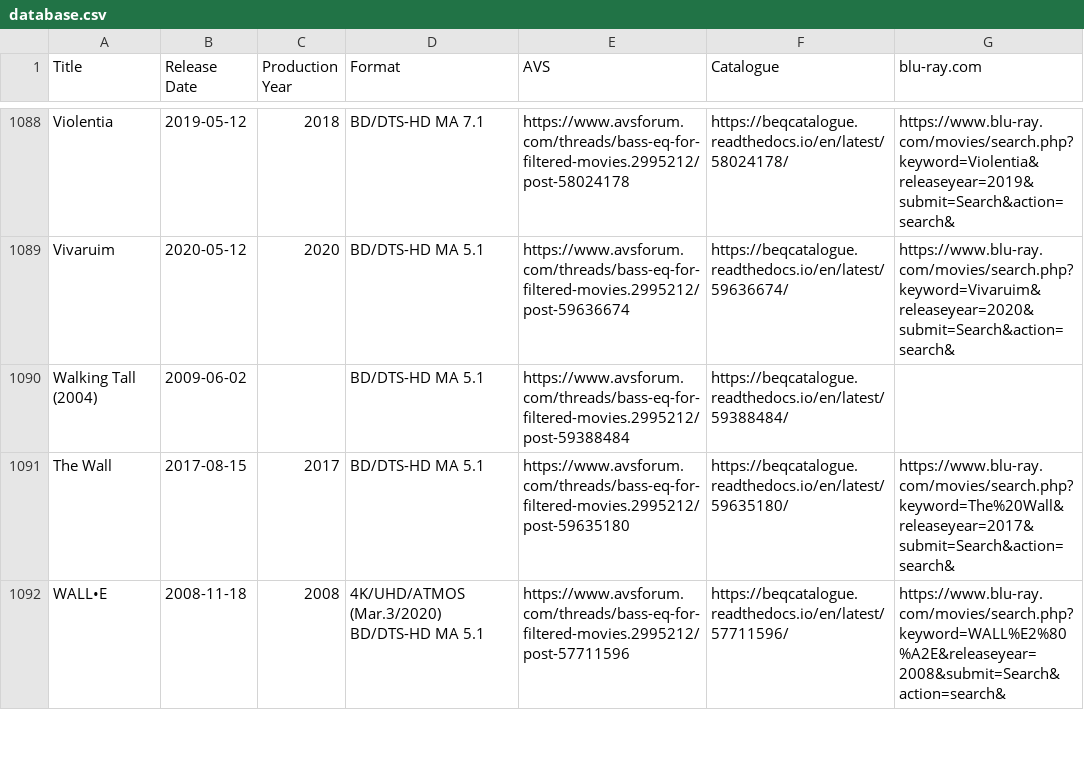
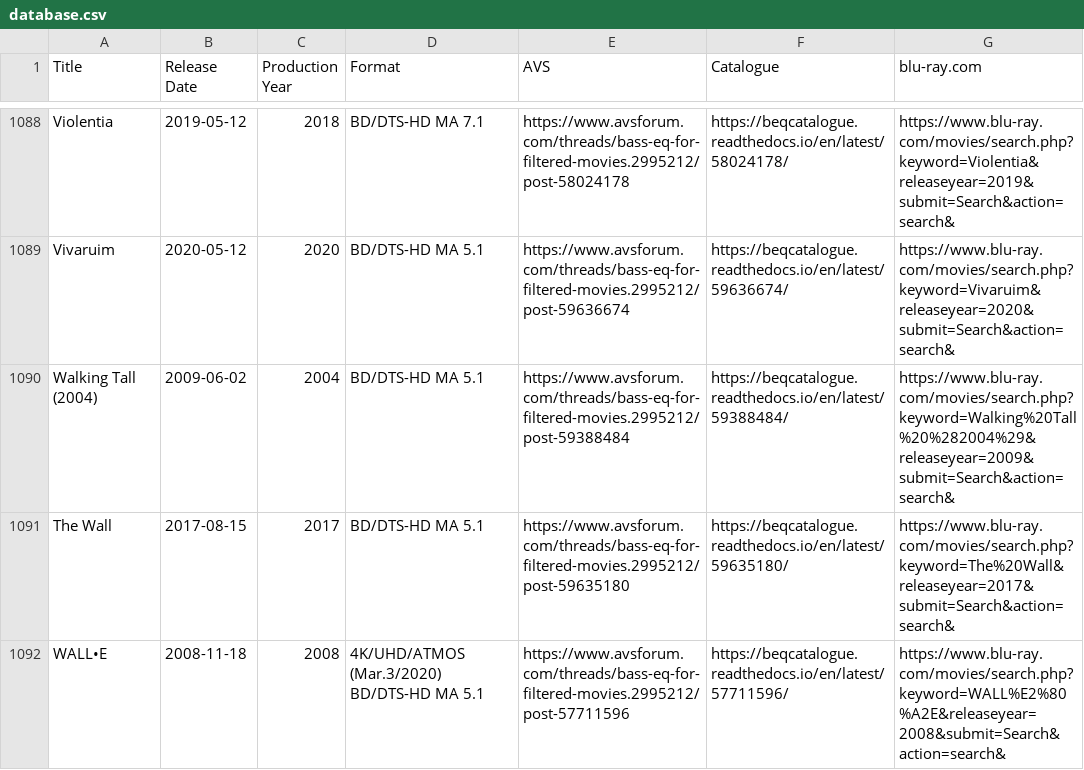
Before and after one commit to 3ll3d00d/beqcatalogue, a CSV file: docs/database.csv, drawn as a sheet; only a part is shown, gaps mark what is left out; the diff covers the shown part only.

```diff
--- a/docs/database.csv
+++ b/docs/database.csv
@@ -1089,3 +1089,3 @@ Violentia,2019-05-12,2018,BD/DTS-HD MA 7.1,https://www.avsforum.com/threads/bass
 Vivaruim,2020-05-12,2020,BD/DTS-HD MA 5.1,https://www.avsforum.com/threads/bass-eq-for-filtered-movies.2995212/post-59636674,https://beqcatalogue.readthedocs.io/en/latest/59636674/,https://www.blu-ray.com/movies/search.php?keyword=Vivaruim&releaseyear=2020&submit=Search&action=search&
-Walking Tall (2004),2009-06-02,,BD/DTS-HD MA 5.1,https://www.avsforum.com/threads/bass-eq-for-filtered-movies.2995212/post-59388484,https://beqcatalogue.readthedocs.io/en/latest/59388484/,
+Walking Tall (2004),2009-06-02,2004,BD/DTS-HD MA 5.1,https://www.avsforum.com/threads/bass-eq-for-filtered-movies.2995212/post-59388484,https://beqcatalogue.readthedocs.io/en/latest/59388484/,https://www.blu-ray.com/movies/search.php?keyword=Walking%20Tall%20%282004%29&releaseyear=2009&submit=Search&action=search&
 The Wall,2017-08-15,2017,BD/DTS-HD MA 5.1,https://www.avsforum.com/threads/bass-eq-for-filtered-movies.2995212/post-59635180,https://beqcatalogue.readthedocs.io/en/latest/59635180/,https://www.blu-ray.com/movies/search.php?keyword=The%20Wall&releaseyear=2017&submit=Search&action=search&
```
Also changed, not shown: 14 edited cells elsewhere in this file, 10 other files.
